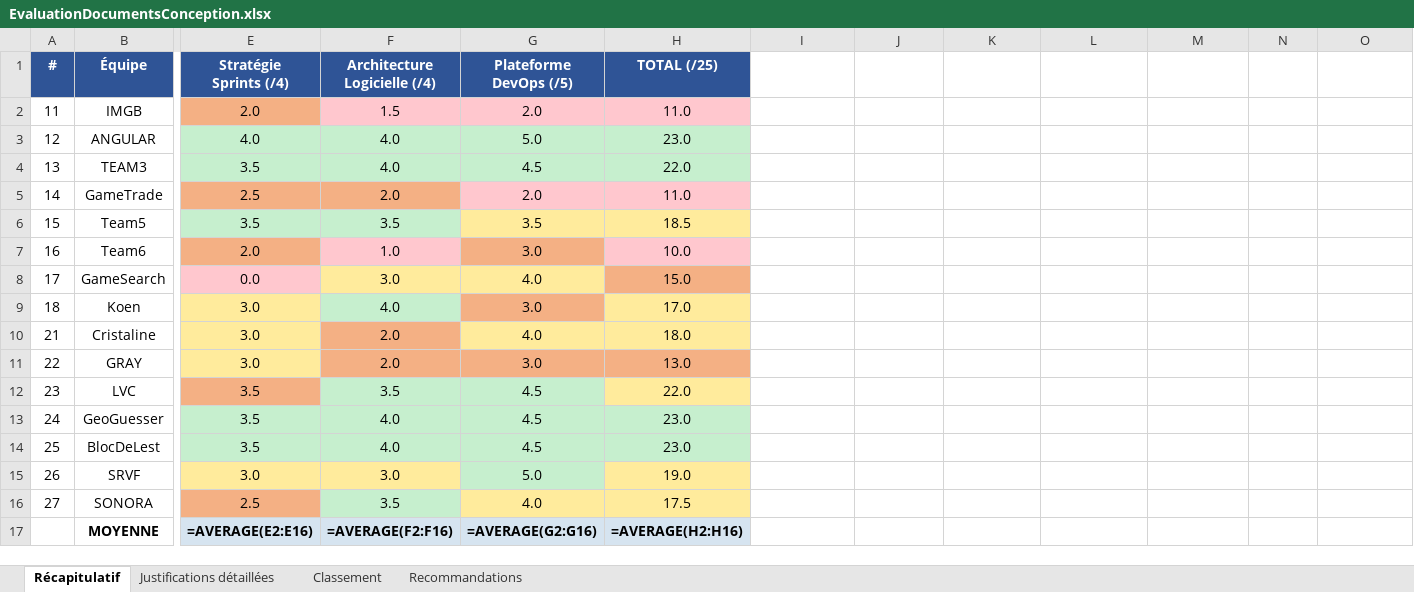
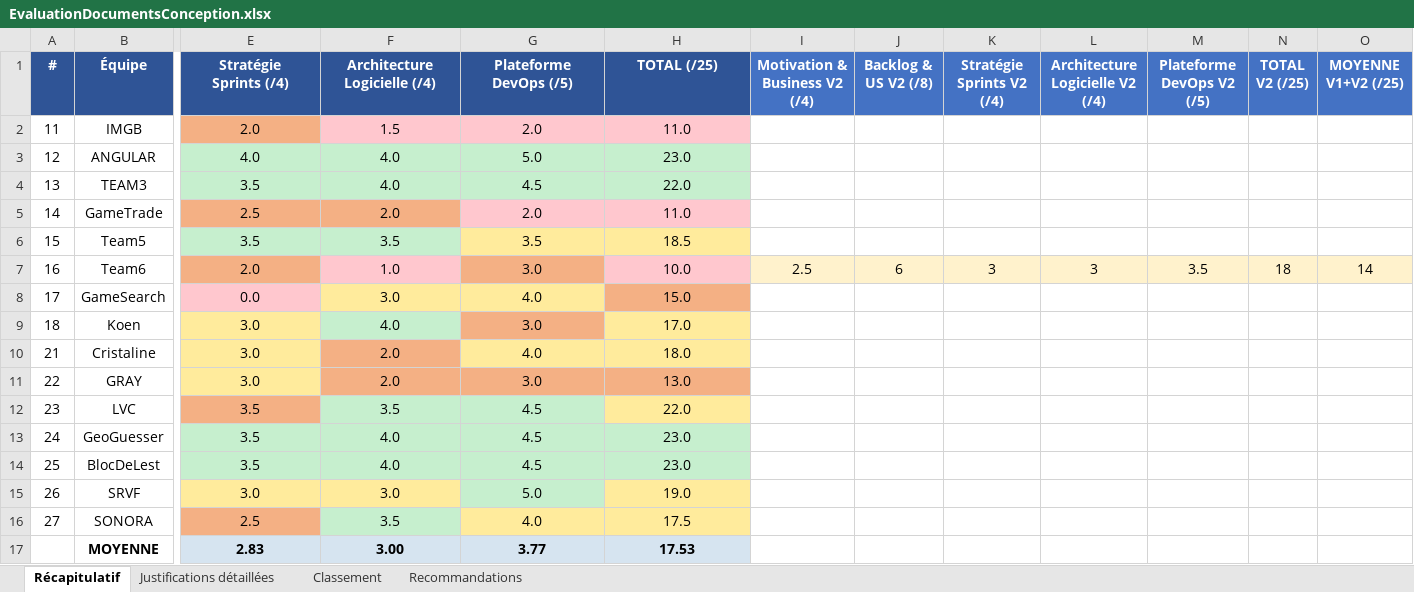
Before and after one commit to dthibau/epita, an Excel workbook: EvaluationDocumentsConception.xlsx, sheet Récapitulatif, drawn as a sheet; only a part is shown, gaps mark what is left out; values as stored, in another font and other column widths than the file's, no borders; formulas without a stored value are shown as written; removed rows and columns are numbered as before the commit, all else as after; rows hold the shown columns only; the diff names each change by its address in the sheet, - before the commit and + after, or states it on an @@ line.

```diff
--- a/EvaluationDocumentsConception.xlsx (sheet Récapitulatif)
+++ b/EvaluationDocumentsConception.xlsx (sheet Récapitulatif)
-I1: (empty)
+I1: Motivation & Business V2 (/4)
-I1:O1 fill: none
+I1:O1 fill: #4472C4
-J1: (empty)
+J1: Backlog & US V2 (/8)
-K1: (empty)
+K1: Stratégie Sprints V2 (/4)
-L1: (empty)
+L1: Architecture Logicielle V2 (/4)
-M1: (empty)
+M1: Plateforme DevOps V2 (/5)
-N1: (empty)
+N1: TOTAL V2 (/25)
-O1: (empty)
+O1: MOYENNE V1+V2 (/25)
-I7 (Motivation & Business V2 (/4)): (empty)
+I7 (Motivation & Business V2 (/4)): 2.5
-I7:O7 fill: none
+I7:O7 fill: #FFF2CC
-J7 (Backlog & US V2 (/8)): (empty)
+J7 (Backlog & US V2 (/8)): 6
-K7 (Stratégie Sprints V2 (/4)): (empty)
+K7 (Stratégie Sprints V2 (/4)): 3
-L7 (Architecture Logicielle V2 (/4)): (empty)
+L7 (Architecture Logicielle V2 (/4)): 3
-M7 (Plateforme DevOps V2 (/5)): (empty)
+M7 (Plateforme DevOps V2 (/5)): 3.5
-N7 (TOTAL V2 (/25)): (empty)
+N7 (TOTAL V2 (/25)): 18
-O7 (MOYENNE V1+V2 (/25)): (empty)
+O7 (MOYENNE V1+V2 (/25)): 14
-row 17:  | MOYENNE | =AVERAGE(E2:E16) | =AVERAGE(F2:F16) | =AVERAGE(G2:G16) | =AVERAGE(H2:H16)
+row 17:  | MOYENNE | 2.83 | 3.00 | 3.77 | 17.53
```
Also changed, not shown: sheet Justifications détaillées, sheet Recommandations, sheet Classement, 1 other file.
